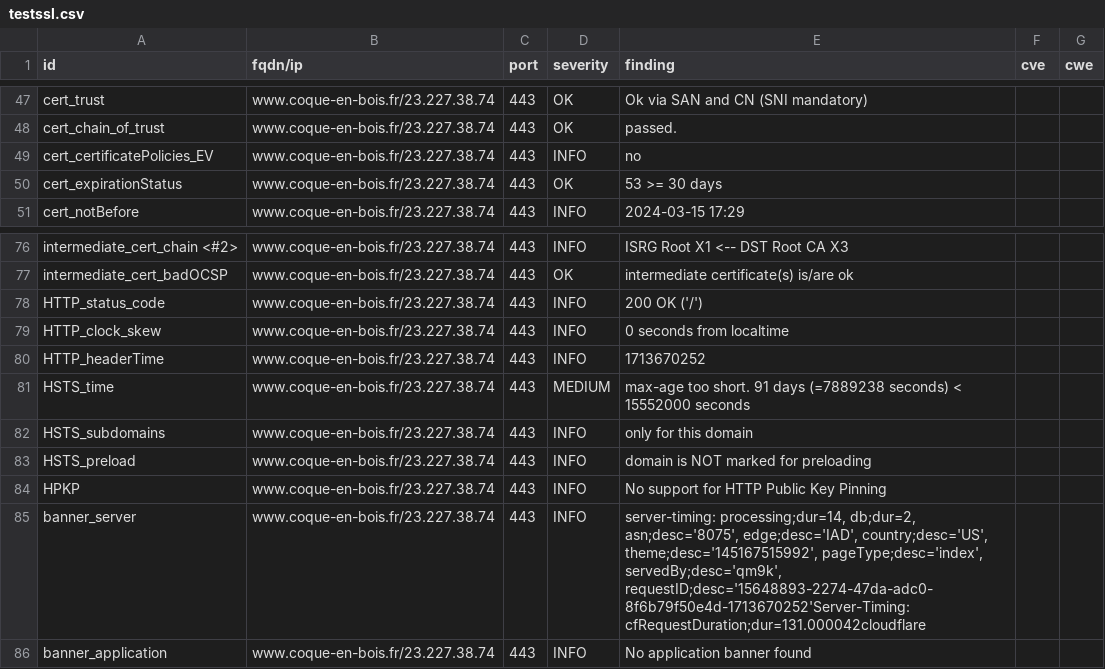
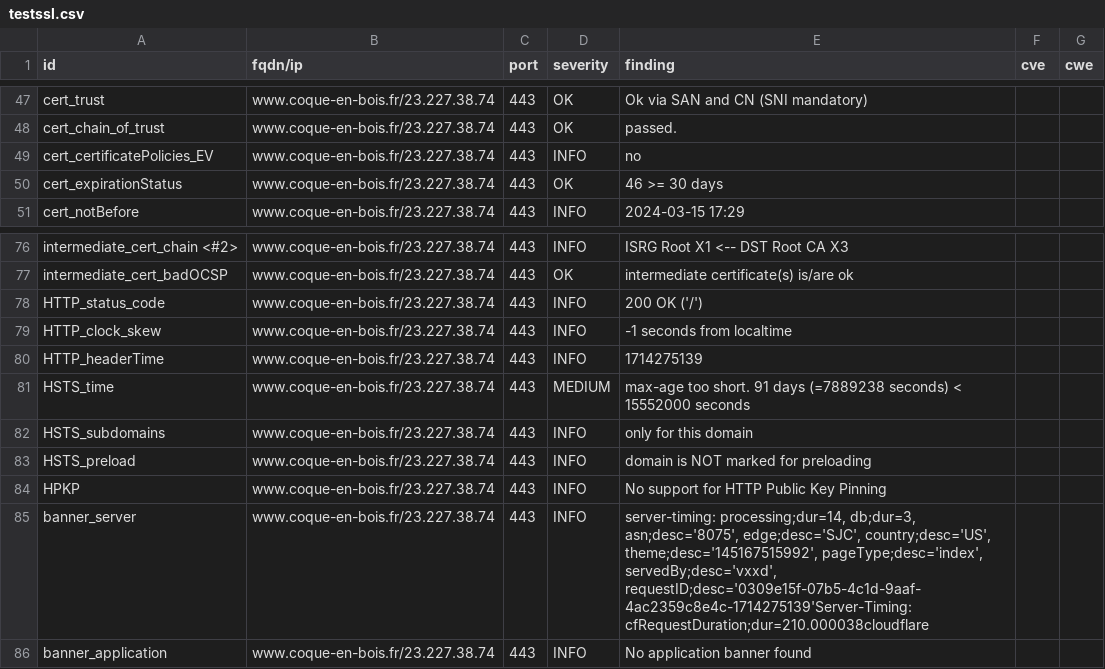
Before and after one commit to touffies/402web-dashboard, a CSV file: results/aHR0cHM6Ly93d3cuY29xdWUtZW4tYm9pcy5mcg==/testssl.csv, drawn as a sheet; only a part is shown, gaps mark what is left out.

```diff
--- a/results/aHR0cHM6Ly93d3cuY29xdWUtZW4tYm9pcy5mcg==/testssl.csv
+++ b/results/aHR0cHM6Ly93d3cuY29xdWUtZW4tYm9pcy5mcg==/testssl.csv
@@ -49,3 +49,3 @@
 "cert_certificatePolicies_EV","www.coque-en-bois.fr/23.227.38.74","443","INFO","no","",""
-"cert_expirationStatus","www.coque-en-bois.fr/23.227.38.74","443","OK","53 >= 30 days","",""
+"cert_expirationStatus","www.coque-en-bois.fr/23.227.38.74","443","OK","46 >= 30 days","",""
 "cert_notBefore","www.coque-en-bois.fr/23.227.38.74","443","INFO","2024-03-15 17:29","",""
@@ -78,4 +78,4 @@
 "HTTP_status_code","www.coque-en-bois.fr/23.227.38.74","443","INFO","200 OK ('/')","",""
-"HTTP_clock_skew","www.coque-en-bois.fr/23.227.38.74","443","INFO","0 seconds from localtime","",""
-"HTTP_headerTime","www.coque-en-bois.fr/23.227.38.74","443","INFO","1713670252","",""
+"HTTP_clock_skew","www.coque-en-bois.fr/23.227.38.74","443","INFO","-1 seconds from localtime","",""
+"HTTP_headerTime","www.coque-en-bois.fr/23.227.38.74","443","INFO","1714275139","",""
 "HSTS_time","www.coque-en-bois.fr/23.227.38.74","443","MEDIUM","max-age too short. 91 days (=7889238 seconds) < 15552000 seconds","",""
@@ -84,3 +84,3 @@
 "HPKP","www.coque-en-bois.fr/23.227.38.74","443","INFO","No support for HTTP Public Key Pinning","",""
-"banner_server","www.coque-en-bois.fr/23.227.38.74","443","INFO","server-timing: processing;dur=14, db;dur=2, asn;desc='8075', edge;desc='IAD', country;desc='US', theme;desc='145167515992', pageType;desc='index', servedBy;desc='qm9k', requestID;desc='15648893-2274-47da-adc0-8f6b79f50e4d-1713670252'Server-Timing: cfRequestDuration;dur=131.000042cloudflare","",""
+"banner_server","www.coque-en-bois.fr/23.227.38.74","443","INFO","server-timing: processing;dur=14, db;dur=3, asn;desc='8075', edge;desc='SJC', country;desc='US', theme;desc='145167515992', pageType;desc='index', servedBy;desc='vxxd', requestID;desc='0309e15f-07b5-4c1d-9aaf-4ac2359c8e4c-1714275139'Server-Timing: cfRequestDuration;dur=210.000038cloudflare","",""
 "banner_application","www.coque-en-bois.fr/23.227.38.74","443","INFO","No application banner found","",""
```
Also changed, not shown: 14 other files.
